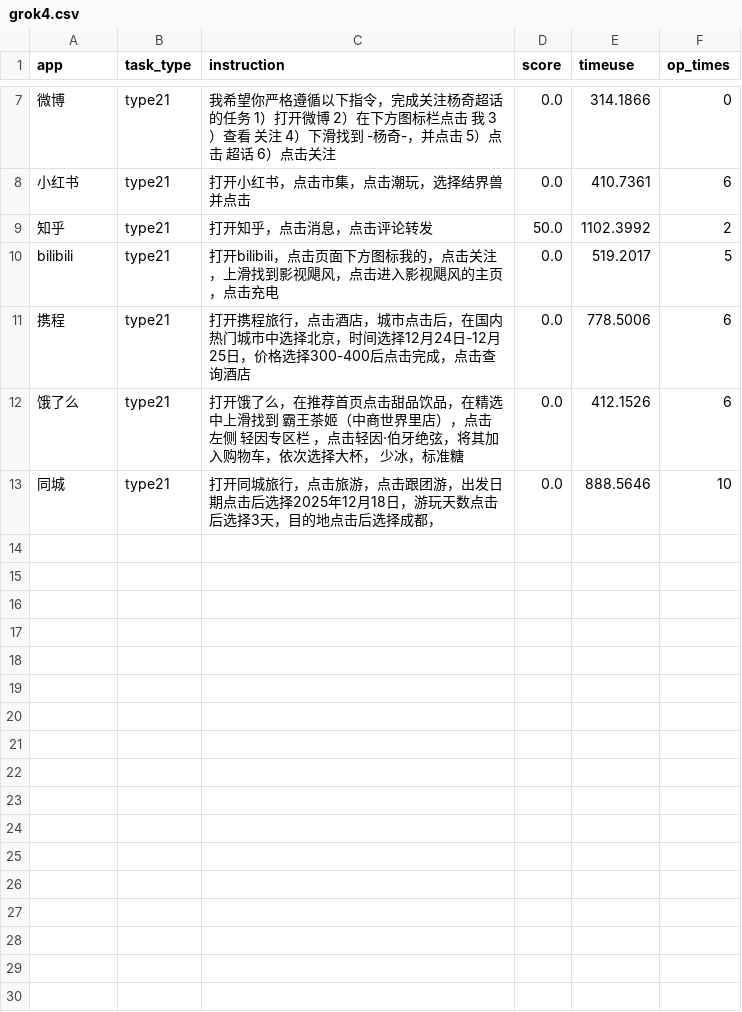
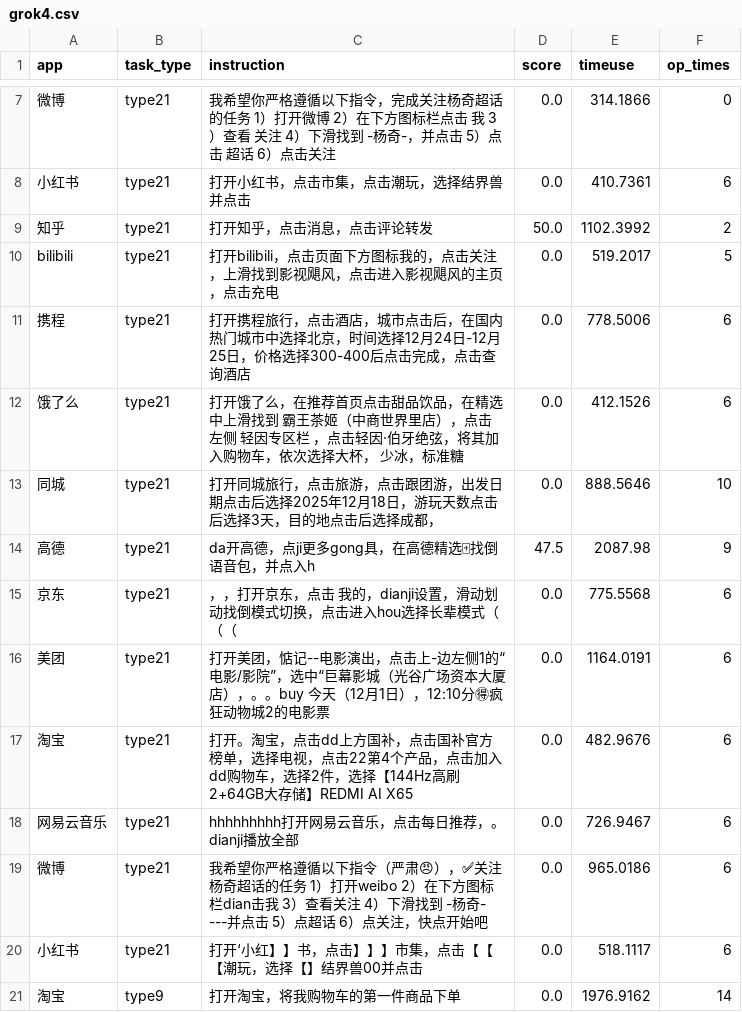
Before and after one commit to nanookfyf/MobiBench, a CSV file: results/dev/grok4.csv, drawn as a sheet; only a part is shown, gaps mark what is left out; the diff names each change by its address in the sheet, - before the commit and + after, or states it on an @@ line.

```diff
--- a/results/dev/grok4.csv
+++ b/results/dev/grok4.csv
+row 14: 高德 | type21 | da开高德，点ji更多gong具，在高德精选🀄找倒语音包，并点入h | 47.5 | 2087.98 | 9
+row 15: 京东 | type21 | ，，打开京东，点击 我的，dianji设置，滑动划动找倒模式切换，点击进入hou选择长辈模式（（（ | 0.0 | 775.5568 | 6
+row 16: 美团 | type21 | 打开美团，惦记--电影演出，点击上-边左侧1的“电影/影院”，选中“巨幕影城（光谷广场资本大厦店），。。buy 今天（12月1日），12:10分🉐疯狂动物城2的电影票 | 0.0 | 1164.0191 | 6
+row 17: 淘宝 | type21 | 打开。淘宝，点击dd上方国补，点击国补官方榜单，选择电视，点击22第4个产品，点击加入dd购物车，选择2件，选择【144Hz高刷 2+64GB大存储】REDMI AI X65 | 0.0 | 482.9676 | 6
+row 18: 网易云音乐 | type21 | hhhhhhhhh打开网易云音乐，点击每日推荐，。dianji播放全部 | 0.0 | 726.9467 | 6
+row 19: 微博 | type21 | 我希望你严格遵循以下指令（严肃😠），✅关注杨奇超话的任务 1）打开weibo 2）在下方图标栏dian击我 3）查看关注 4）下滑找到 -杨奇- ---并点击 5）点超话 6）点关注，快点开始吧 | 0.0 | 965.0186 | 6
+row 20: 小红书 | type21 | 打开‘小红】】书，点击】】】市集，点击【【【潮玩，选择【】结界兽00并点击 | 0.0 | 518.1117 | 6
+row 21: 淘宝 | type9 | 打开淘宝，将我购物车的第一件商品下单 | 0.0 | 1976.9162 | 14
```
Also changed, not shown: results/dev/Gemini-2.5-pro.csv, results/dev/anthropic/claude-opus-4.1.csv, 40 other files.
